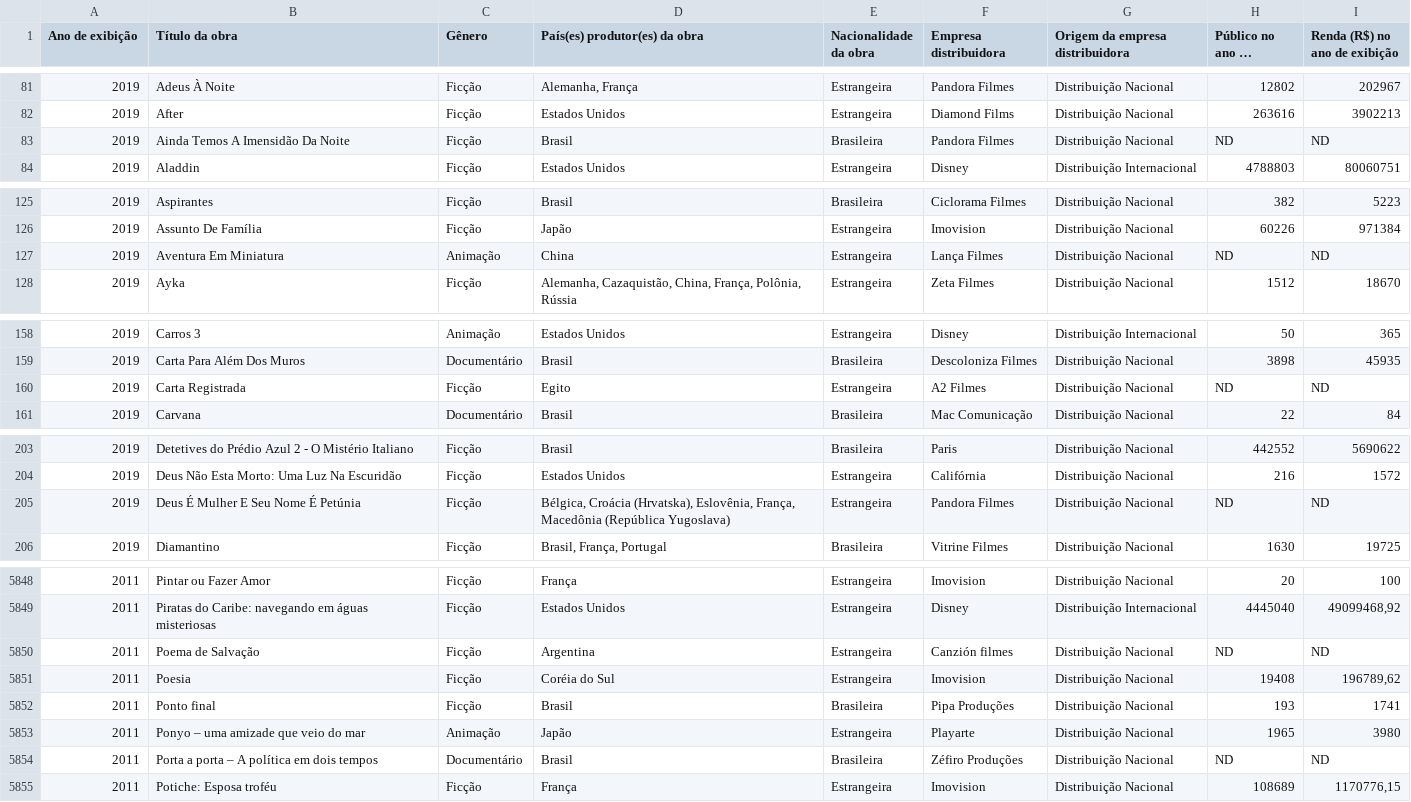
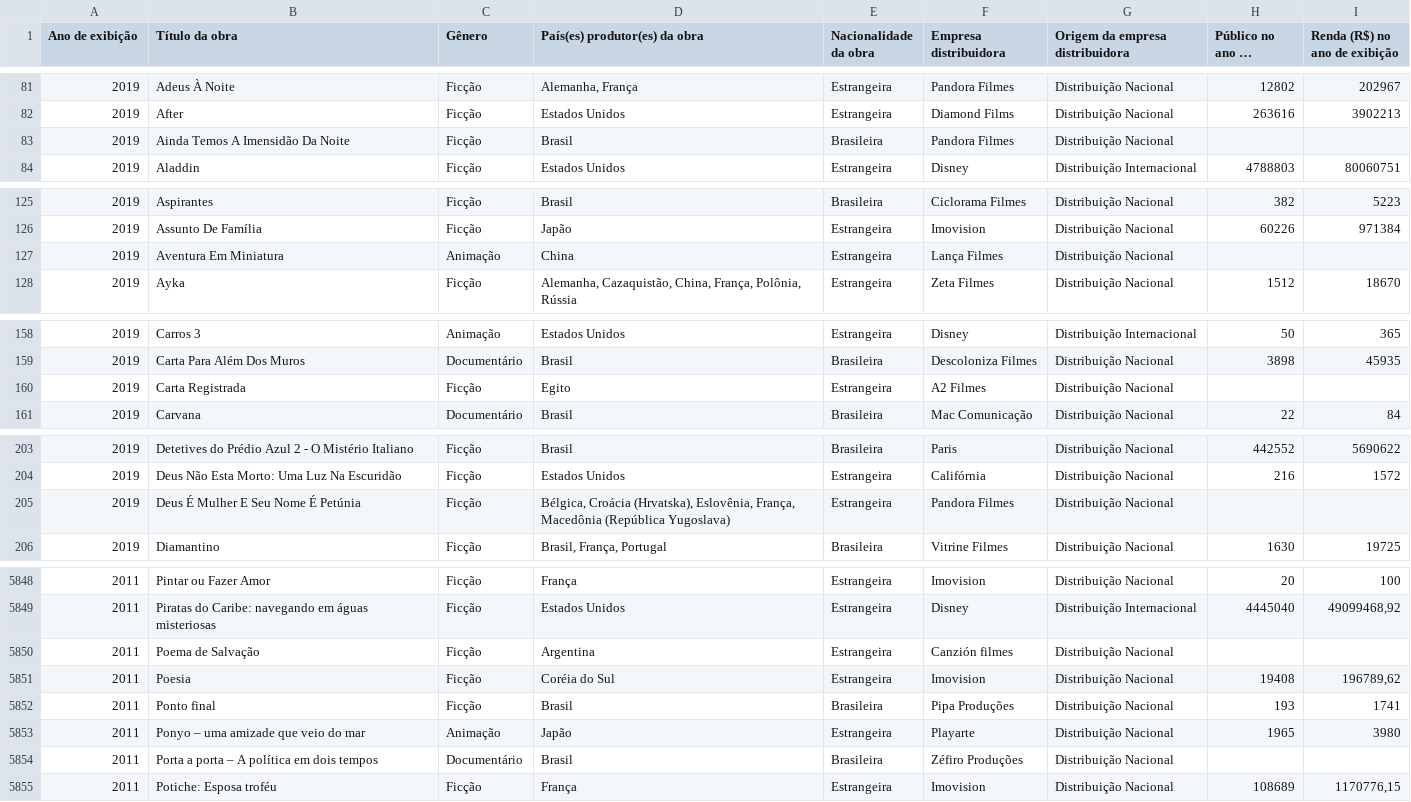
Before and after one commit to TheMatheusDev/Analise-dos-Filmes-Brasileiros-e-Estrangeiros-Exibidos, a CSV file: Listagem_de_Filmes_Brasileiros_e_Estrangeiros_Exibidos_-_2009_a_2019.csv, drawn as a sheet; only a part is shown, gaps mark what is left out; long unchanged cells end in …; the diff covers the shown part only; the diff names each change by its address in the sheet, - before the commit and + after, or states it on an @@ line.

Commit message:
Fixed null numbers

```diff
--- a/Listagem_de_Filmes_Brasileiros_e_Estrangeiros_Exibidos_-_2009_a_2019.csv
+++ b/Listagem_de_Filmes_Brasileiros_e_Estrangeiros_Exibidos_-_2009_a_2019.csv
-H83 (Público no ano de exibição): ND
+H83 (Público no ano de exibição): (empty)
-I83 (Renda (R$) no ano de exibição): ND
+I83 (Renda (R$) no ano de exibição): (empty)
-H127 (Público no ano de exibição): ND
+H127 (Público no ano de exibição): (empty)
-I127 (Renda (R$) no ano de exibição): ND
+I127 (Renda (R$) no ano de exibição): (empty)
-H160 (Público no ano de exibição): ND
+H160 (Público no ano de exibição): (empty)
-I160 (Renda (R$) no ano de exibição): ND
+I160 (Renda (R$) no ano de exibição): (empty)
-H205 (Público no ano de exibição): ND
+H205 (Público no ano de exibição): (empty)
-I205 (Renda (R$) no ano de exibição): ND
+I205 (Renda (R$) no ano de exibição): (empty)
-H5850 (Público no ano de exibição): ND
+H5850 (Público no ano de exibição): (empty)
-I5850 (Renda (R$) no ano de exibição): ND
+I5850 (Renda (R$) no ano de exibição): (empty)
-H5854 (Público no ano de exibição): ND
+H5854 (Público no ano de exibição): (empty)
-I5854 (Renda (R$) no ano de exibição): ND
+I5854 (Renda (R$) no ano de exibição): (empty)
```
Also changed, not shown: 46 edited cells elsewhere in this file.
